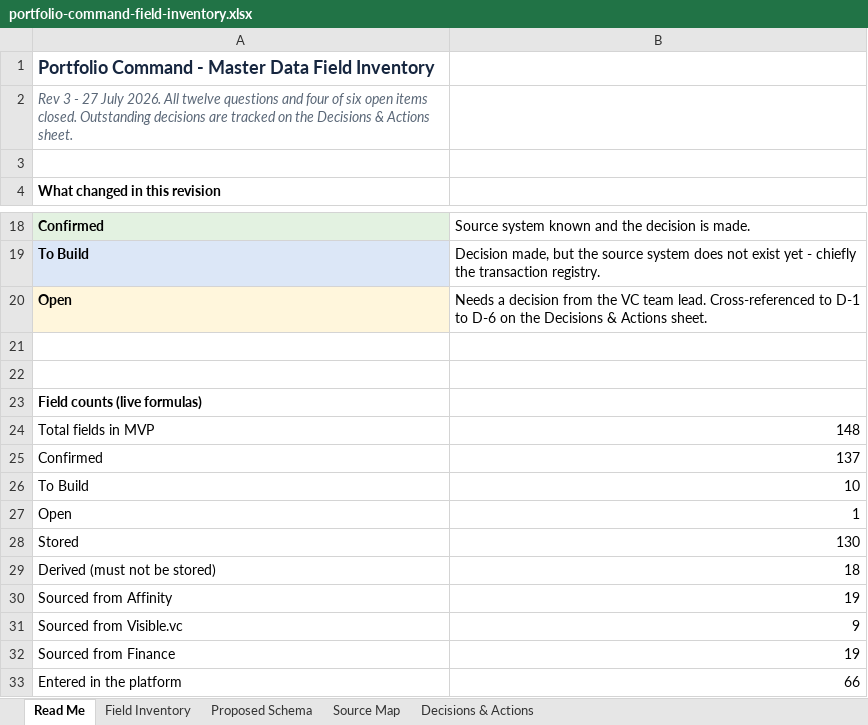
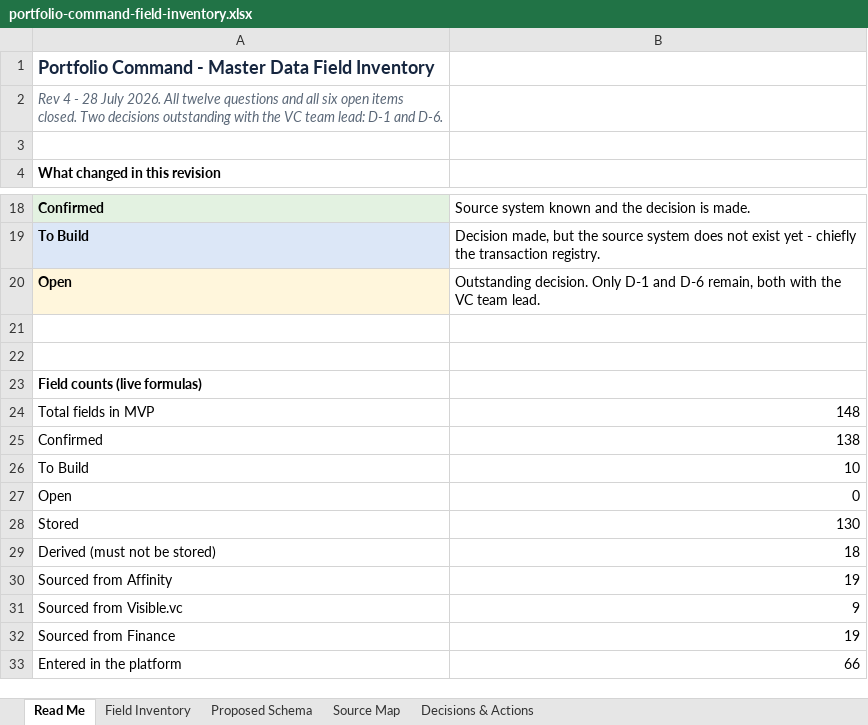
Before and after one commit to cameronNBIF/portfolio-command, an Excel workbook: portfolio-command-field-inventory.xlsx, sheet Read Me, drawn as a sheet; only a part is shown, gaps mark what is left out; values as stored, in another font and other column widths than the file's, no borders; the diff names each change by its address in the sheet, - before the commit and + after, or states it on an @@ line.

Commit message:
Working through more architectural decisions

```diff
--- a/portfolio-command-field-inventory.xlsx (sheet Read Me)
+++ b/portfolio-command-field-inventory.xlsx (sheet Read Me)
-A2: Rev 3 - 27 July 2026. All twelve questions and four of six open items closed. Outstanding decisions are tracked on the Decisions & Actions sheet.
+A2: Rev 4 - 28 July 2026. All twelve questions and all six open items closed. Two decisions outstanding with the VC team lead: D-1 and D-6.
-B20: Needs a decision from the VC team lead. Cross-referenced to D-1 to D-6 on the Decisions & Actions sheet.
+B20: Outstanding decision. Only D-1 and D-6 remain, both with the VC team lead.
-B25: 137
+B25: 138
-B27: 1
+B27: 0
```
Also changed, not shown: sheet Decisions & Actions, sheet Field Inventory, 4 other files.
